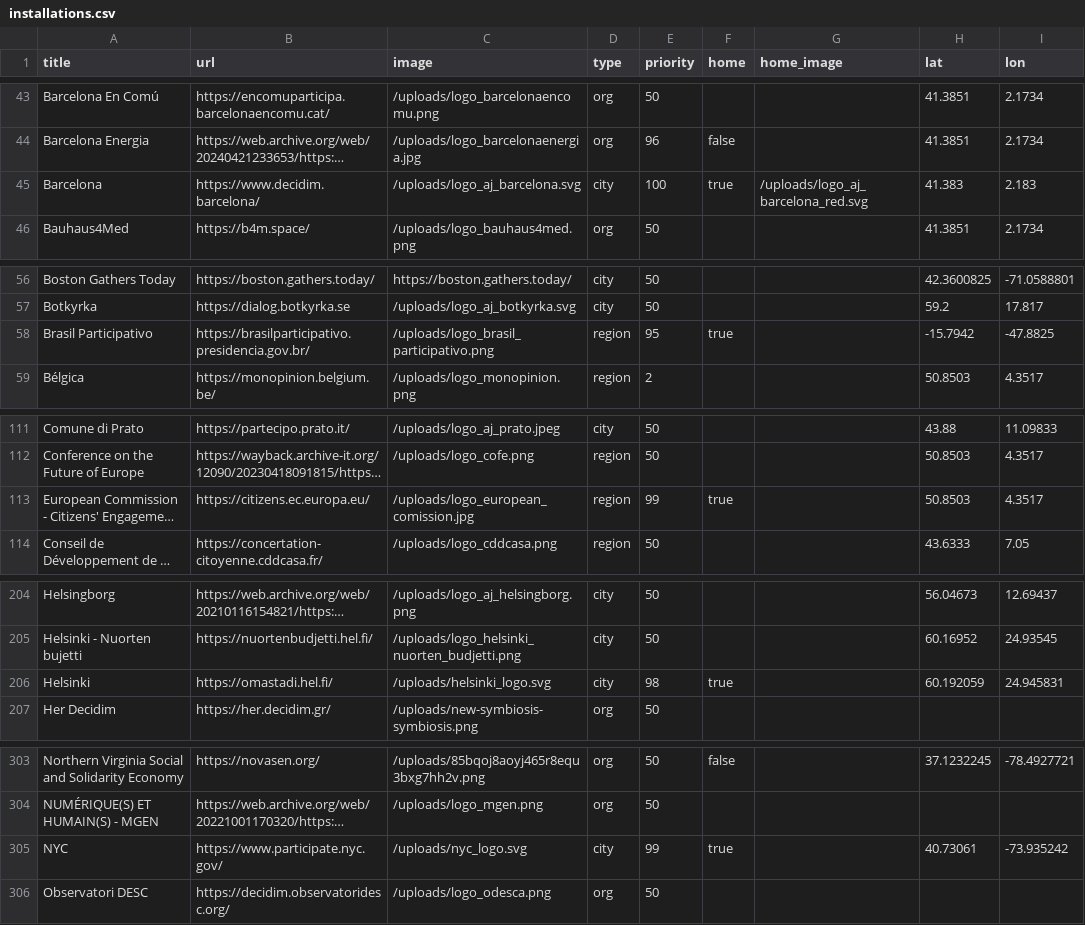
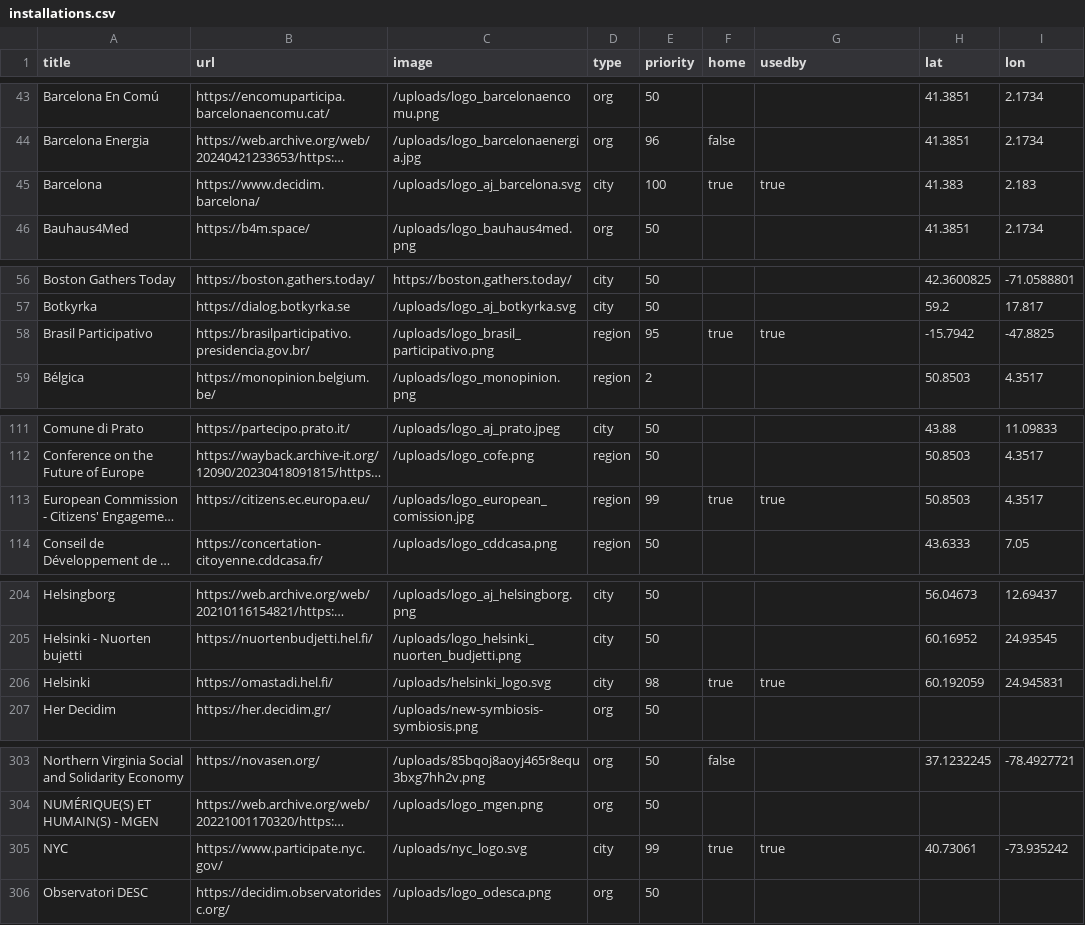
Before and after one commit to decidim/decidim.org, a CSV file: source/uploads/installations.csv, drawn as a sheet; only a part is shown, gaps mark what is left out; long unchanged cells end in …; the diff covers the shown part only; the diff names each change by its address in the sheet, - before the commit and + after, or states it on an @@ line.

```diff
--- a/source/uploads/installations.csv
+++ b/source/uploads/installations.csv
-G1: home_image
+G1: usedby
-G45 (usedby): /uploads/logo_aj_barcelona_red.svg
+G45 (usedby): true
-G58 (usedby): (empty)
+G58 (usedby): true
-G113 (usedby): (empty)
+G113 (usedby): true
-G206 (usedby): (empty)
+G206 (usedby): true
-G305 (usedby): (empty)
+G305 (usedby): true
```
Also changed, not shown: 12 edited cells elsewhere in this file.
